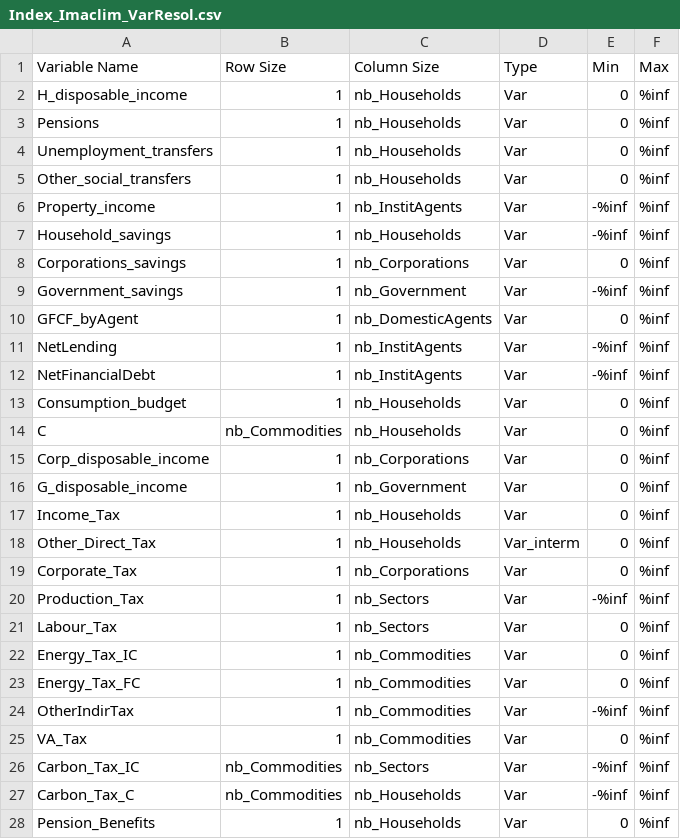
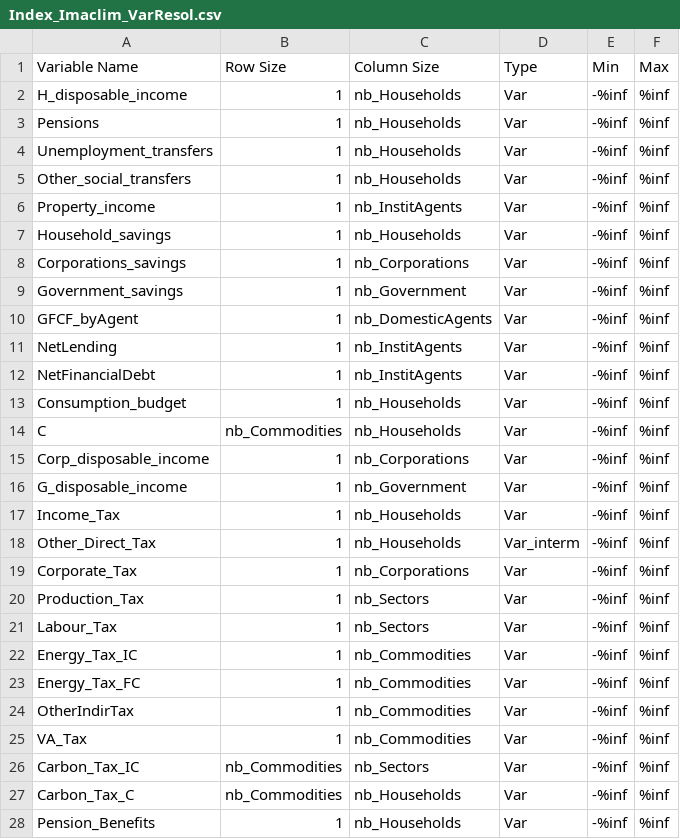
Before and after one commit to WillDng/IMACLIM-Country, a CSV file: data/data_SAU/Index_Imaclim_VarResol.csv, drawn as a sheet; only a part is shown; the diff covers the shown part only.

```diff
--- a/data/data_SAU/Index_Imaclim_VarResol.csv
+++ b/data/data_SAU/Index_Imaclim_VarResol.csv
@@ -1,28 +1,28 @@
 Variable Name;Row Size;Column Size;Type;Min;Max
-H_disposable_income;1;nb_Households;Var;0;%inf
-Pensions;1;nb_Households;Var;0;%inf
-Unemployment_transfers;1;nb_Households;Var;0;%inf
-Other_social_transfers;1;nb_Households;Var;0;%inf
+H_disposable_income;1;nb_Households;Var;-%inf;%inf
+Pensions;1;nb_Households;Var;-%inf;%inf
+Unemployment_transfers;1;nb_Households;Var;-%inf;%inf
+Other_social_transfers;1;nb_Households;Var;-%inf;%inf
 Property_income;1;nb_InstitAgents;Var;-%inf;%inf
 Household_savings;1;nb_Households;Var;-%inf;%inf
-Corporations_savings;1;nb_Corporations;Var;0;%inf
+Corporations_savings;1;nb_Corporations;Var;-%inf;%inf
 Government_savings;1;nb_Government;Var;-%inf;%inf
-GFCF_byAgent;1;nb_DomesticAgents;Var;0;%inf
+GFCF_byAgent;1;nb_DomesticAgents;Var;-%inf;%inf
 NetLending;1;nb_InstitAgents;Var;-%inf;%inf
 NetFinancialDebt;1;nb_InstitAgents;Var;-%inf;%inf
-Consumption_budget;1;nb_Households;Var;0;%inf
-C;nb_Commodities;nb_Households;Var;0;%inf
-Corp_disposable_income;1;nb_Corporations;Var;0;%inf
-G_disposable_income;1;nb_Government;Var;0;%inf
-Income_Tax;1;nb_Households;Var;0;%inf
-Other_Direct_Tax;1;nb_Households;Var_interm;0;%inf
-Corporate_Tax;1;nb_Corporations;Var;0;%inf
+Consumption_budget;1;nb_Households;Var;-%inf;%inf
+C;nb_Commodities;nb_Households;Var;-%inf;%inf
+Corp_disposable_income;1;nb_Corporations;Var;-%inf;%inf
+G_disposable_income;1;nb_Government;Var;-%inf;%inf
+Income_Tax;1;nb_Households;Var;-%inf;%inf
+Other_Direct_Tax;1;nb_Households;Var_interm;-%inf;%inf
+Corporate_Tax;1;nb_Corporations;Var;-%inf;%inf
 Production_Tax;1;nb_Sectors;Var;-%inf;%inf
-Labour_Tax;1;nb_Sectors;Var;0;%inf
-Energy_Tax_IC;1;nb_Commodities;Var;0;%inf
-Energy_Tax_FC;1;nb_Commodities;Var;0;%inf
+Labour_Tax;1;nb_Sectors;Var;-%inf;%inf
+Energy_Tax_IC;1;nb_Commodities;Var;-%inf;%inf
+Energy_Tax_FC;1;nb_Commodities;Var;-%inf;%inf
 OtherIndirTax;1;nb_Commodities;Var;-%inf;%inf
-VA_Tax;1;nb_Commodities;Var;0;%inf
+VA_Tax;1;nb_Commodities;Var;-%inf;%inf
 Carbon_Tax_IC;nb_Commodities;nb_Sectors;Var;-%inf;%inf
 Carbon_Tax_C;nb_Commodities;nb_Households;Var;-%inf;%inf
-Pension_Benefits;1;nb_Households;Var;0;%inf
+Pension_Benefits;1;nb_Households;Var;-%inf;%inf
```
Also changed, not shown: 43 edited cells elsewhere in this file, data/data_SAU/DataAccountTable.csv, data/data_SAU/IOT_Prices.csv, 10 other files.
